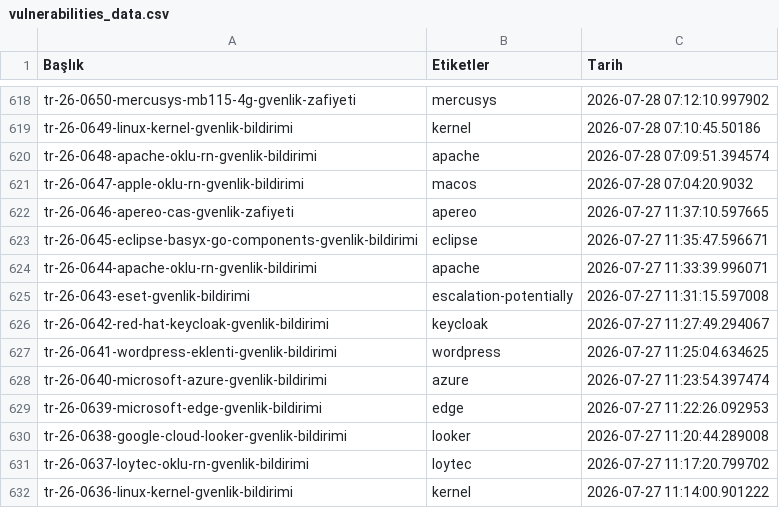
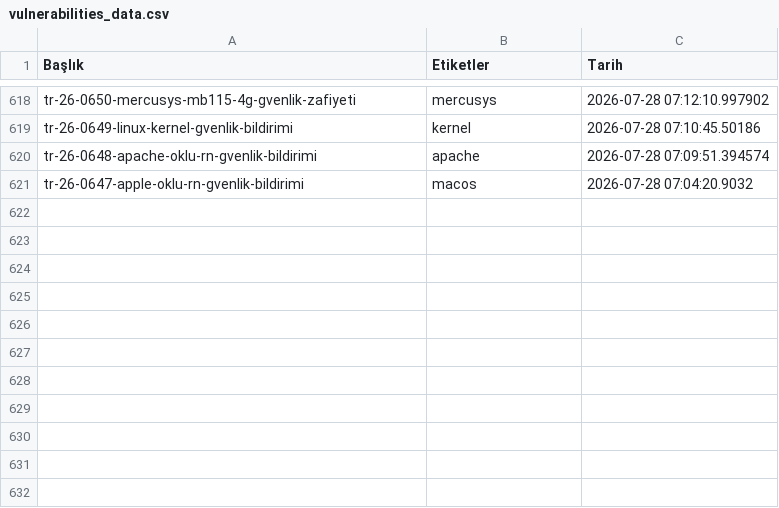
Before and after one commit to emregulerr/usom-zafiyet-panosu, a CSV file: output/vulnerabilities_data.csv, drawn as a sheet; only a part is shown, gaps mark what is left out.

```diff
--- a/output/vulnerabilities_data.csv
+++ b/output/vulnerabilities_data.csv
@@ -621,12 +621 @@ tr-26-0648-apache-oklu-rn-gvenlik-bildirimi,apache,2026-07-28 07:09:51.394574
 tr-26-0647-apple-oklu-rn-gvenlik-bildirimi,macos,2026-07-28 07:04:20.9032
-tr-26-0646-apereo-cas-gvenlik-zafiyeti,apereo,2026-07-27 11:37:10.597665
-tr-26-0645-eclipse-basyx-go-components-gvenlik-bildirimi,eclipse,2026-07-27 11:35:47.596671
-tr-26-0644-apache-oklu-rn-gvenlik-bildirimi,apache,2026-07-27 11:33:39.996071
-tr-26-0643-eset-gvenlik-bildirimi,escalation-potentially,2026-07-27 11:31:15.597008
-tr-26-0642-red-hat-keycloak-gvenlik-bildirimi,keycloak,2026-07-27 11:27:49.294067
-tr-26-0641-wordpress-eklenti-gvenlik-bildirimi,wordpress,2026-07-27 11:25:04.634625
-tr-26-0640-microsoft-azure-gvenlik-bildirimi,azure,2026-07-27 11:23:54.397474
-tr-26-0639-microsoft-edge-gvenlik-bildirimi,edge,2026-07-27 11:22:26.092953
-tr-26-0638-google-cloud-looker-gvenlik-bildirimi,looker,2026-07-27 11:20:44.289008
-tr-26-0637-loytec-oklu-rn-gvenlik-bildirimi,loytec,2026-07-27 11:17:20.799702
-tr-26-0636-linux-kernel-gvenlik-bildirimi,kernel,2026-07-27 11:14:00.901222
```
Also changed, not shown: 3 other files.
